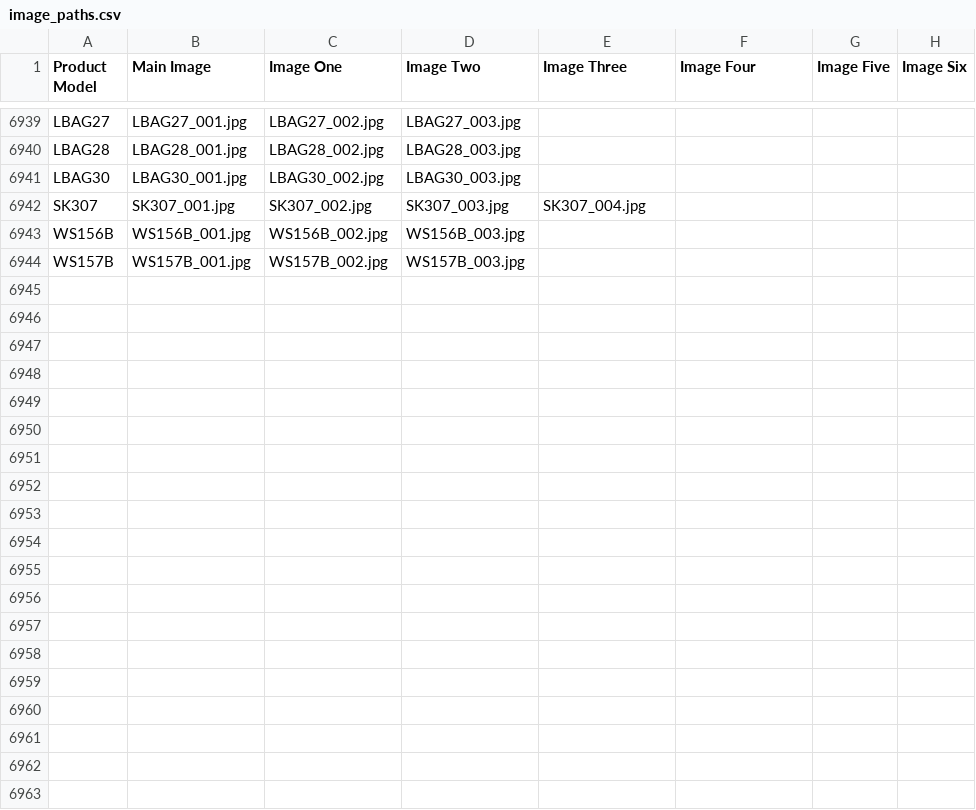
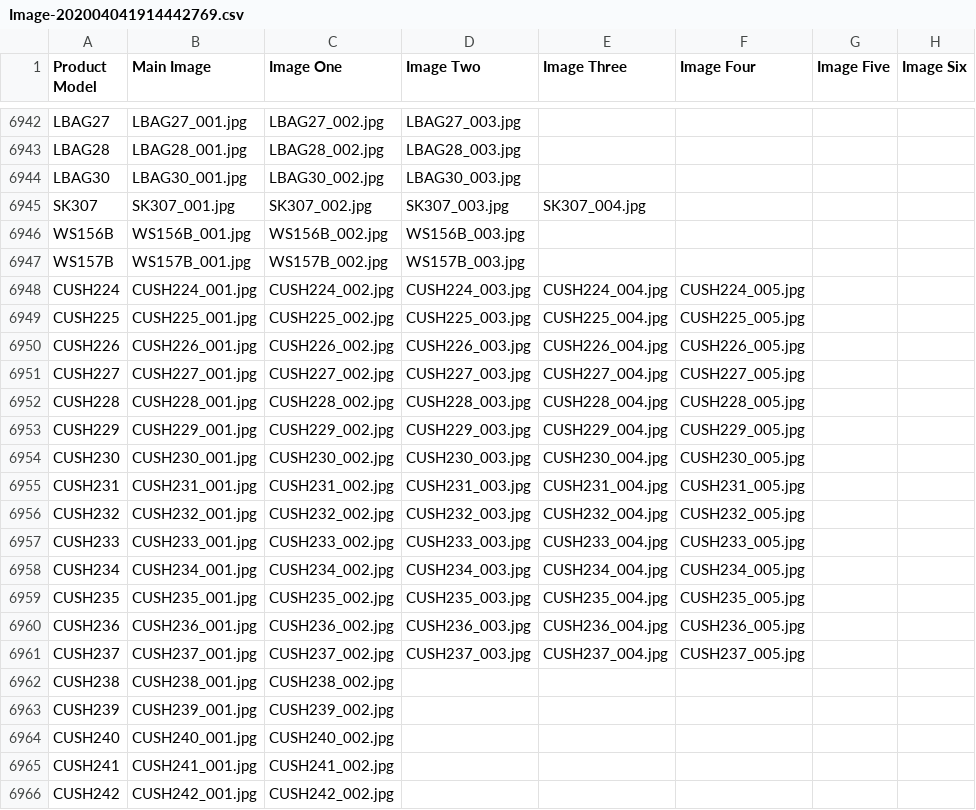
Before and after one commit to ramanranjan1979/puckatorFeedLoader, a CSV file: File/Image/Image-202004041914442769.csv (was File/Image/image_paths.csv), drawn as a sheet; only a part is shown, gaps mark what is left out; the diff covers the shown part only; the diff names each change by its address in the sheet, - before the commit and + after, or states it on an @@ line.

```diff
--- a/File/Image/image_paths.csv
+++ b/File/Image/Image-202004041914442769.csv
+row 6948: CUSH224 | CUSH224_001.jpg | CUSH224_002.jpg | CUSH224_003.jpg | CUSH224_004.jpg | CUSH224_005.jpg
+row 6949: CUSH225 | CUSH225_001.jpg | CUSH225_002.jpg | CUSH225_003.jpg | CUSH225_004.jpg | CUSH225_005.jpg
+row 6950: CUSH226 | CUSH226_001.jpg | CUSH226_002.jpg | CUSH226_003.jpg | CUSH226_004.jpg | CUSH226_005.jpg
+row 6951: CUSH227 | CUSH227_001.jpg | CUSH227_002.jpg | CUSH227_003.jpg | CUSH227_004.jpg | CUSH227_005.jpg
+row 6952: CUSH228 | CUSH228_001.jpg | CUSH228_002.jpg | CUSH228_003.jpg | CUSH228_004.jpg | CUSH228_005.jpg
+row 6953: CUSH229 | CUSH229_001.jpg | CUSH229_002.jpg | CUSH229_003.jpg | CUSH229_004.jpg | CUSH229_005.jpg
+row 6954: CUSH230 | CUSH230_001.jpg | CUSH230_002.jpg | CUSH230_003.jpg | CUSH230_004.jpg | CUSH230_005.jpg
+row 6955: CUSH231 | CUSH231_001.jpg | CUSH231_002.jpg | CUSH231_003.jpg | CUSH231_004.jpg | CUSH231_005.jpg
+row 6956: CUSH232 | CUSH232_001.jpg | CUSH232_002.jpg | CUSH232_003.jpg | CUSH232_004.jpg | CUSH232_005.jpg
+row 6957: CUSH233 | CUSH233_001.jpg | CUSH233_002.jpg | CUSH233_003.jpg | CUSH233_004.jpg | CUSH233_005.jpg
+row 6958: CUSH234 | CUSH234_001.jpg | CUSH234_002.jpg | CUSH234_003.jpg | CUSH234_004.jpg | CUSH234_005.jpg
+row 6959: CUSH235 | CUSH235_001.jpg | CUSH235_002.jpg | CUSH235_003.jpg | CUSH235_004.jpg | CUSH235_005.jpg
+row 6960: CUSH236 | CUSH236_001.jpg | CUSH236_002.jpg | CUSH236_003.jpg | CUSH236_004.jpg | CUSH236_005.jpg
+row 6961: CUSH237 | CUSH237_001.jpg | CUSH237_002.jpg | CUSH237_003.jpg | CUSH237_004.jpg | CUSH237_005.jpg
+row 6962: CUSH238 | CUSH238_001.jpg | CUSH238_002.jpg
+row 6963: CUSH239 | CUSH239_001.jpg | CUSH239_002.jpg
+row 6964: CUSH240 | CUSH240_001.jpg | CUSH240_002.jpg
+row 6965: CUSH241 | CUSH241_001.jpg | CUSH241_002.jpg
+row 6966: CUSH242 | CUSH242_001.jpg | CUSH242_002.jpg
```
Also changed, not shown: 20 added rows elsewhere in this file, File/EAN/Barcode-202004041916565766.csv, 56 other files.
